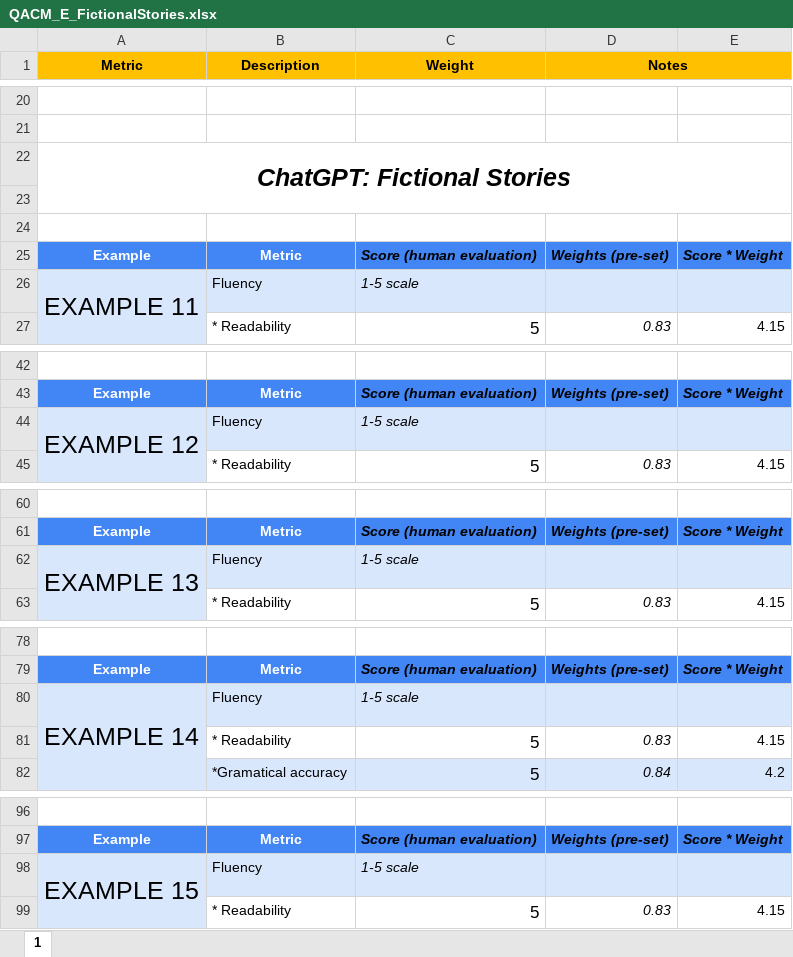
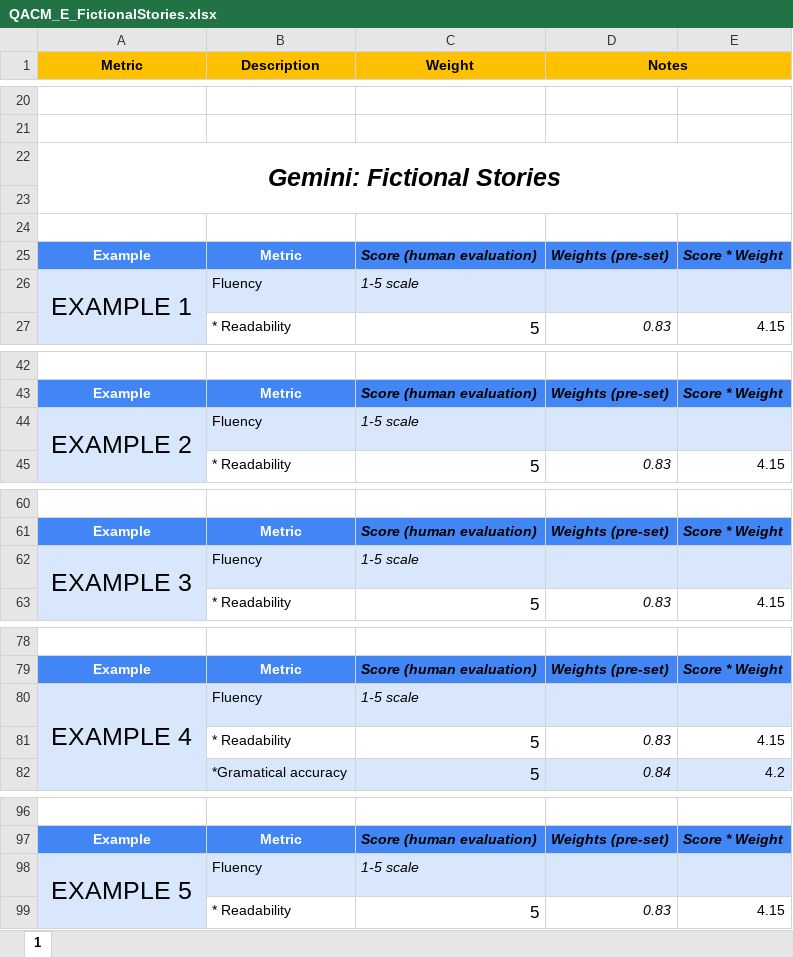
Before and after one commit to UL-FRI-NLP-2023-2024/ul-fri-nlp-course-project-parlay, an Excel workbook: Assessment_quality_llm_outcome/PromptOutcomes_EvaluationMetrics/[Gemini|Outcome Quality Assessment Composed Metrics/QACM_E_FictionalStories.xlsx, sheet 1, drawn as a sheet; only a part is shown, gaps mark what is left out; values as stored, in another font and other column widths than the file's, no borders; the diff covers the shown part only; the diff names each change by its address in the sheet, - before the commit and + after, or states it on an @@ line.

```diff
--- a/Assessment_quality_llm_outcome/PromptOutcomes_EvaluationMetrics/[Gemini|Outcome Quality Assessment Composed Metrics/QACM_E_FictionalStories.xlsx (sheet 1)
+++ b/Assessment_quality_llm_outcome/PromptOutcomes_EvaluationMetrics/[Gemini|Outcome Quality Assessment Composed Metrics/QACM_E_FictionalStories.xlsx (sheet 1)
-A22 (Metric): ChatGPT: Fictional Stories
+A22 (Metric): Gemini: Fictional Stories
-A26 (Metric): EXAMPLE 11
+A26 (Metric): EXAMPLE 1
-A44 (Metric): EXAMPLE 12
+A44 (Metric): EXAMPLE 2
-A62 (Metric): EXAMPLE 13
+A62 (Metric): EXAMPLE 3
-A80 (Metric): EXAMPLE 14
+A80 (Metric): EXAMPLE 4
-A98 (Metric): EXAMPLE 15
+A98 (Metric): EXAMPLE 5
```
Also changed, not shown: 5 edited cells elsewhere in this sheet, Assessment_quality_llm_outcome/PromptOutcomes_EvaluationMetrics/[ChatGPT]Outcome Quality Assessment Composed Metrics/QACM_B_ScientificExplanations.xlsx, Assessment_quality_llm_outcome/PromptOutcomes_EvaluationMetrics/[Gemini|Outcome Quality Assessment Composed Metrics/QACM_A_HistoricalEvents.xlsx, 10 other files.
